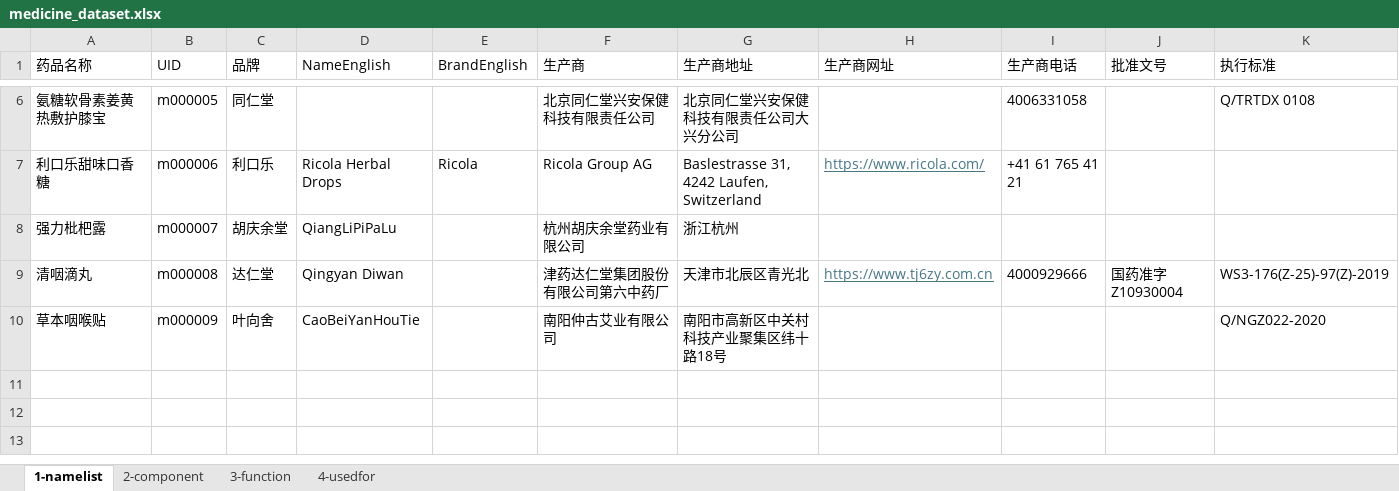
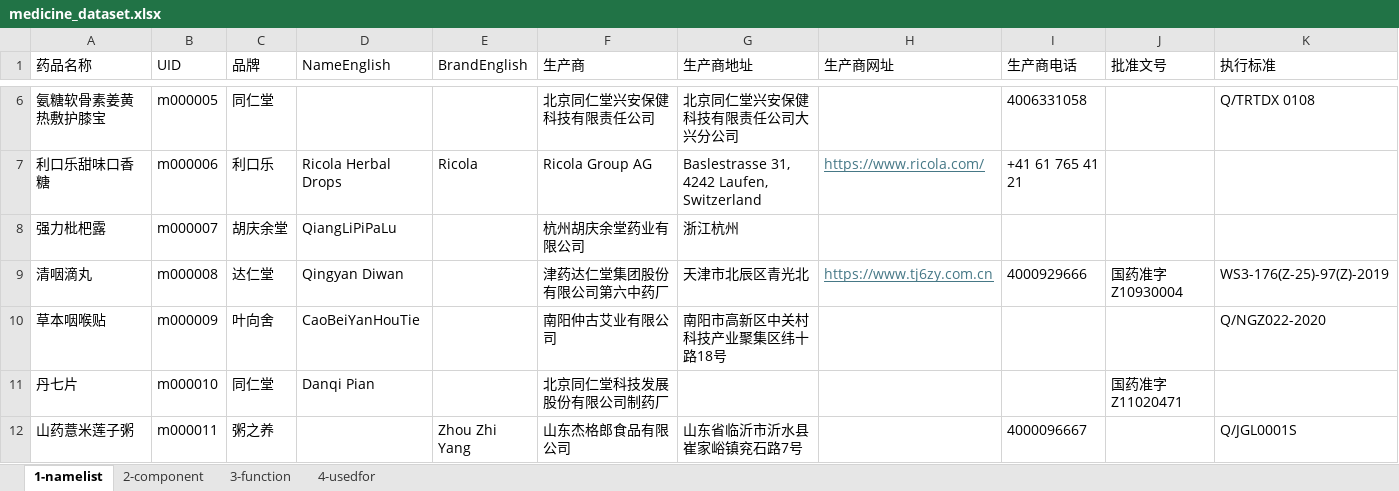
Before and after one commit to yasenstar/Chinese_Medicine, an Excel workbook: cn-med-kg/medicine_dataset.xlsx, sheet 1-namelist, drawn as a sheet; only a part is shown, gaps mark what is left out; values as stored, in another font and other column widths than the file's, no borders; table styles not drawn; the diff names each change by its address in the sheet, - before the commit and + after, or states it on an @@ line.

```diff
--- a/cn-med-kg/medicine_dataset.xlsx (sheet 1-namelist)
+++ b/cn-med-kg/medicine_dataset.xlsx (sheet 1-namelist)
+row 11: 丹七片 | m000010 | 同仁堂 | Danqi Pian |  | 北京同仁堂科技发展股份有限公司制药厂 |  |  |  | 国药准字Z11020471
+row 12: 山药薏米莲子粥 | m000011 | 粥之养 |  | Zhou Zhi Yang | 山东杰格郎食品有限公司 | 山东省临沂市沂水县崔家峪镇兖石路7号 |  | 4000096667 |  | Q/JGL0001S
```
Also changed, not shown: sheet 2-component, sheet 4-usedfor, sheet 3-function, 7 other files.
